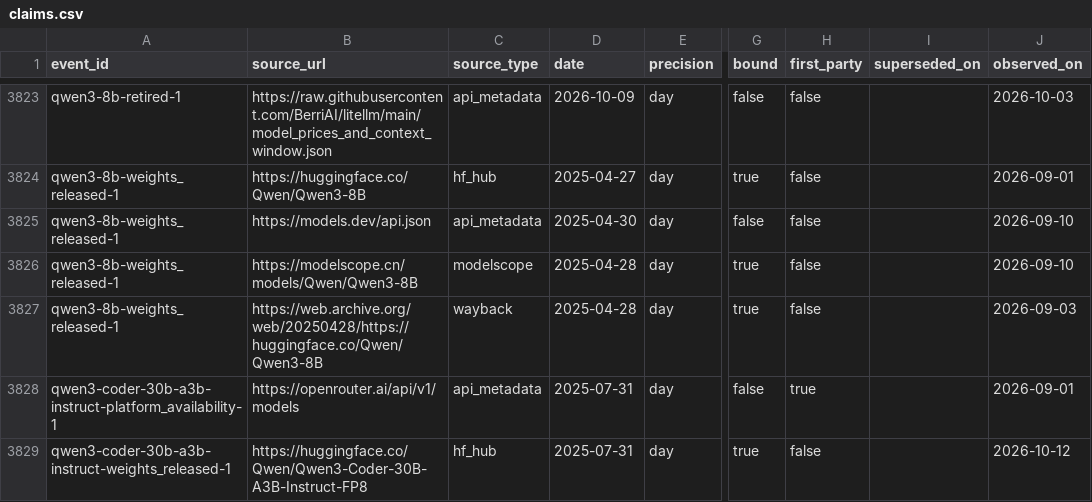
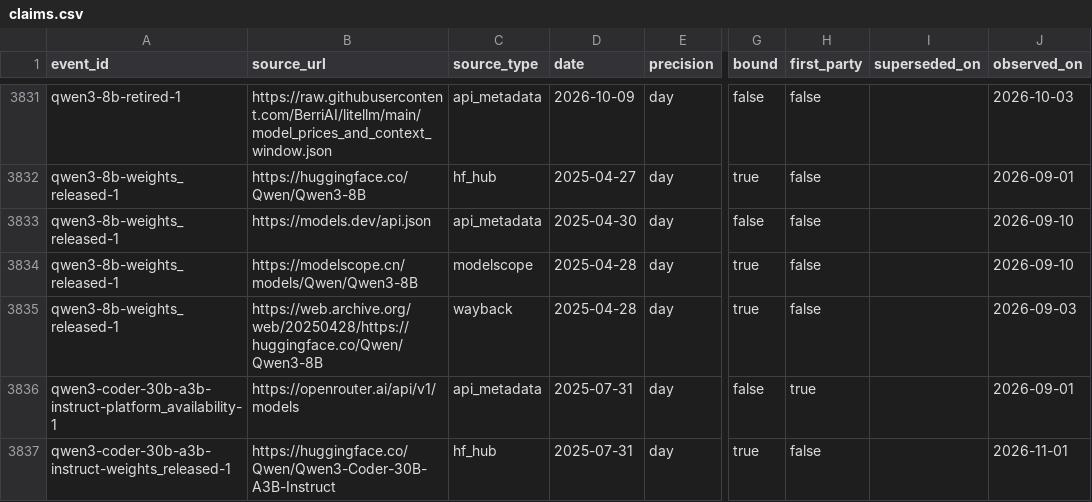
Before and after one commit to YasamanAnsari/llm-ledger, a CSV file: data/core/claims.csv, drawn as a sheet; only a part is shown, gaps mark what is left out; addresses are those after the commit; the diff covers the shown part only; the diff names each change by its address in the sheet, - before the commit and + after, or states it on an @@ line.

```diff
--- a/data/core/claims.csv
+++ b/data/core/claims.csv
-B3837 (source_url): https://huggingface.co/Qwen/Qwen3-Coder-30B-A3B-Instruct-FP8
+B3837 (source_url): https://huggingface.co/Qwen/Qwen3-Coder-30B-A3B-Instruct
-J3837 (observed_on): 2026-10-12
+J3837 (observed_on): 2026-11-01
```
Also changed, not shown: 16 added rows and 2 edited cells elsewhere in this file, data/core/events.csv, data/core/models.csv, 39 other files.
